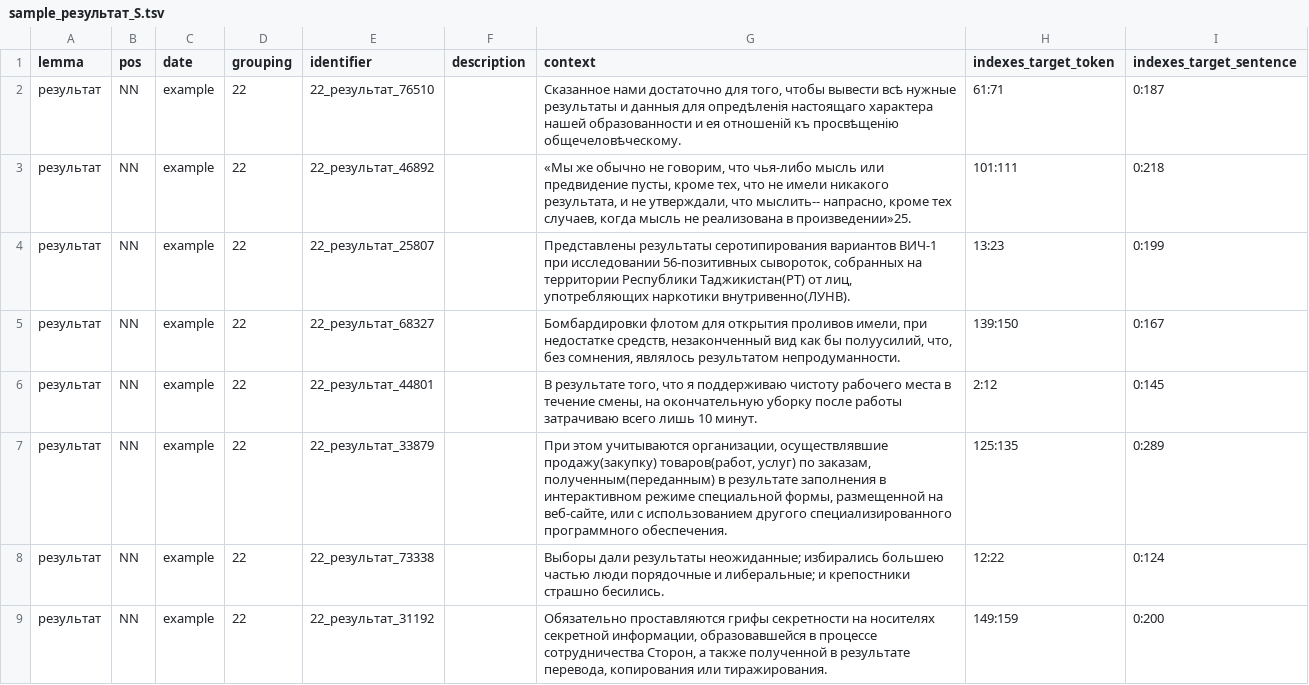
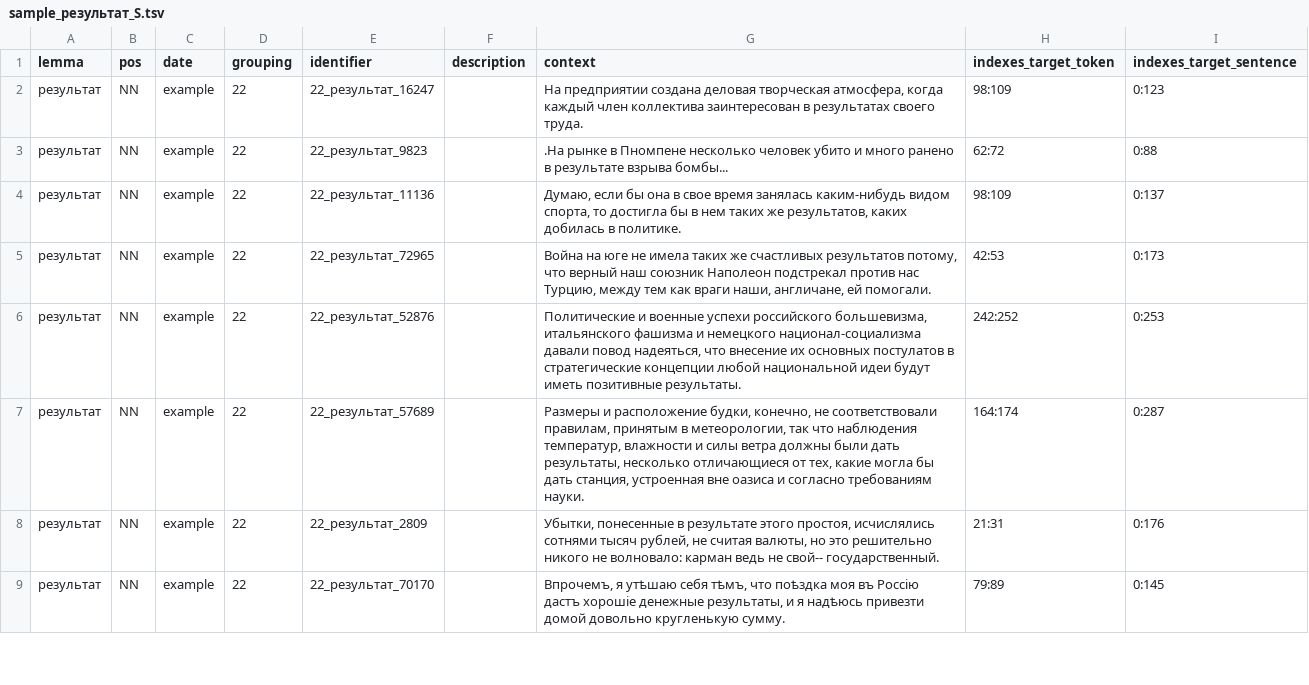
Before and after one commit to kategavrishina/sem_cluster, a TSV file: target_words/durel_sample/sample_результат_S.tsv, drawn as a sheet; only a part is shown; the diff covers the shown part only.

```diff
--- a/target_words/durel_sample/sample_результат_S.tsv
+++ b/target_words/durel_sample/sample_результат_S.tsv
@@ -1,9 +1,9 @@
 lemma	pos	date	grouping	identifier	description	context	indexes_target_token	indexes_target_sentence
-результат	NN	example	22	22_результат_76510		Сказанное нами достаточно для того, чтобы вывести всѣ нужные результаты и данныя для опредѣленія настоящаго характера нашей образованности и ея отношеній къ просвѣщенію общечеловѣческому.	61:71	0:187
-результат	NN	example	22	22_результат_46892		«Мы же обычно не говорим, что чья-либо мысль или предвидение пусты, кроме тех, что не имели никакого результата, и не утверждали, что мыслить-- напрасно, кроме тех случаев, когда мысль не реализована в произведении»25.	101:111	0:218
-результат	NN	example	22	22_результат_25807		Представлены результаты серотипирования вариантов ВИЧ-1 при исследовании 56-позитивных сывороток, собранных на территории Республики Таджикистан(РТ) от лиц, употребляющих наркотики внутривенно(ЛУНВ).	13:23	0:199
-результат	NN	example	22	22_результат_68327		Бомбардировки флотом для открытия проливов имели, при недостатке средств, незаконченный вид как бы полуусилий, что, без сомнения, являлось результатом непродуманности.	139:150	0:167
-результат	NN	example	22	22_результат_44801		В результате того, что я поддерживаю чистоту рабочего места в течение смены, на окончательную уборку после работы затрачиваю всего лишь 10 минут.	2:12	0:145
-результат	NN	example	22	22_результат_33879		При этом учитываются организации, осуществлявшие продажу(закупку) товаров(работ, услуг) по заказам, полученным(переданным) в результате заполнения в интерактивном режиме специальной формы, размещенной на веб-сайте, или с использованием другого специализированного программного обеспечения.	125:135	0:289
-результат	NN	example	22	22_результат_73338		Выборы дали результаты неожиданные; избирались большею частью люди порядочные и либеральные; и крепостники страшно бесились.	12:22	0:124
-результат	NN	example	22	22_результат_31192		Обязательно проставляются грифы секретности на носителях секретной информации, образовавшейся в процессе сотрудничества Сторон, а также полученной в результате перевода, копирования или тиражирования.	149:159	0:200
+результат	NN	example	22	22_результат_16247		На предприятии создана деловая творческая атмосфера, когда каждый член коллектива заинтересован в результатах своего труда.	98:109	0:123
+результат	NN	example	22	22_результат_9823		.На рынке в Пномпене несколько человек убито и много ранено в результате взрыва бомбы...	62:72	0:88
+результат	NN	example	22	22_результат_11136		Думаю, если бы она в свое время занялась каким-нибудь видом спорта, то достигла бы в нем таких же результатов, каких добилась в политике.	98:109	0:137
+результат	NN	example	22	22_результат_72965		Война на юге не имела таких же счастливых результатов потому, что верный наш союзник Наполеон подстрекал против нас Турцию, между тем как враги наши, англичане, ей помогали.	42:53	0:173
+результат	NN	example	22	22_результат_52876		Политические и военные успехи российского большевизма, итальянского фашизма и немецкого национал-социализма давали повод надеяться, что внесение их основных постулатов в стратегические концепции любой национальной идеи будут иметь позитивные результаты.	242:252	0:253
+результат	NN	example	22	22_результат_57689		Размеры и расположение будки, конечно, не соответствовали правилам, принятым в метеорологии, так что наблюдения температур, влажности и силы ветра должны были дать результаты, несколько отличающиеся от тех, какие могла бы дать станция, устроенная вне оазиса и согласно требованиям науки.	164:174	0:287
+результат	NN	example	22	22_результат_2809		Убытки, понесенные в результате этого простоя, исчислялись сотнями тысяч рублей, не считая валюты, но это решительно никого не волновало: карман ведь не свой-- государственный.	21:31	0:176
+результат	NN	example	22	22_результат_70170		Впрочемъ, я утѣшаю себя тѣмъ, что поѣздка моя въ Россію дастъ хорошіе денежные результаты, и я надѣюсь привезти домой довольно кругленькую сумму.	79:89	0:145
```
Also changed, not shown: 106 edited cells elsewhere in this file, target_words/durel_sample/sample_государство_S.tsv, target_words/durel_sample/sample_день_S.tsv, 24 other files.
